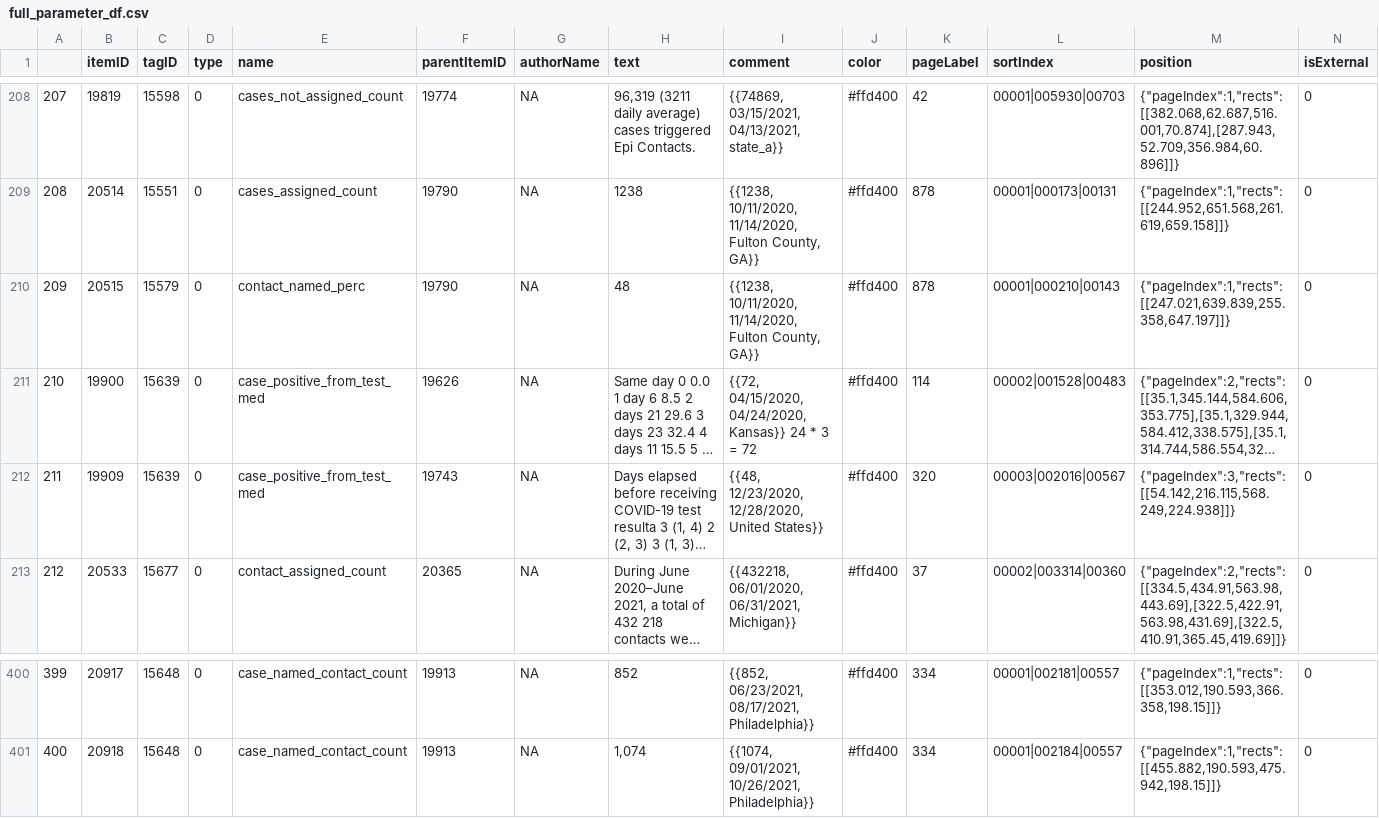
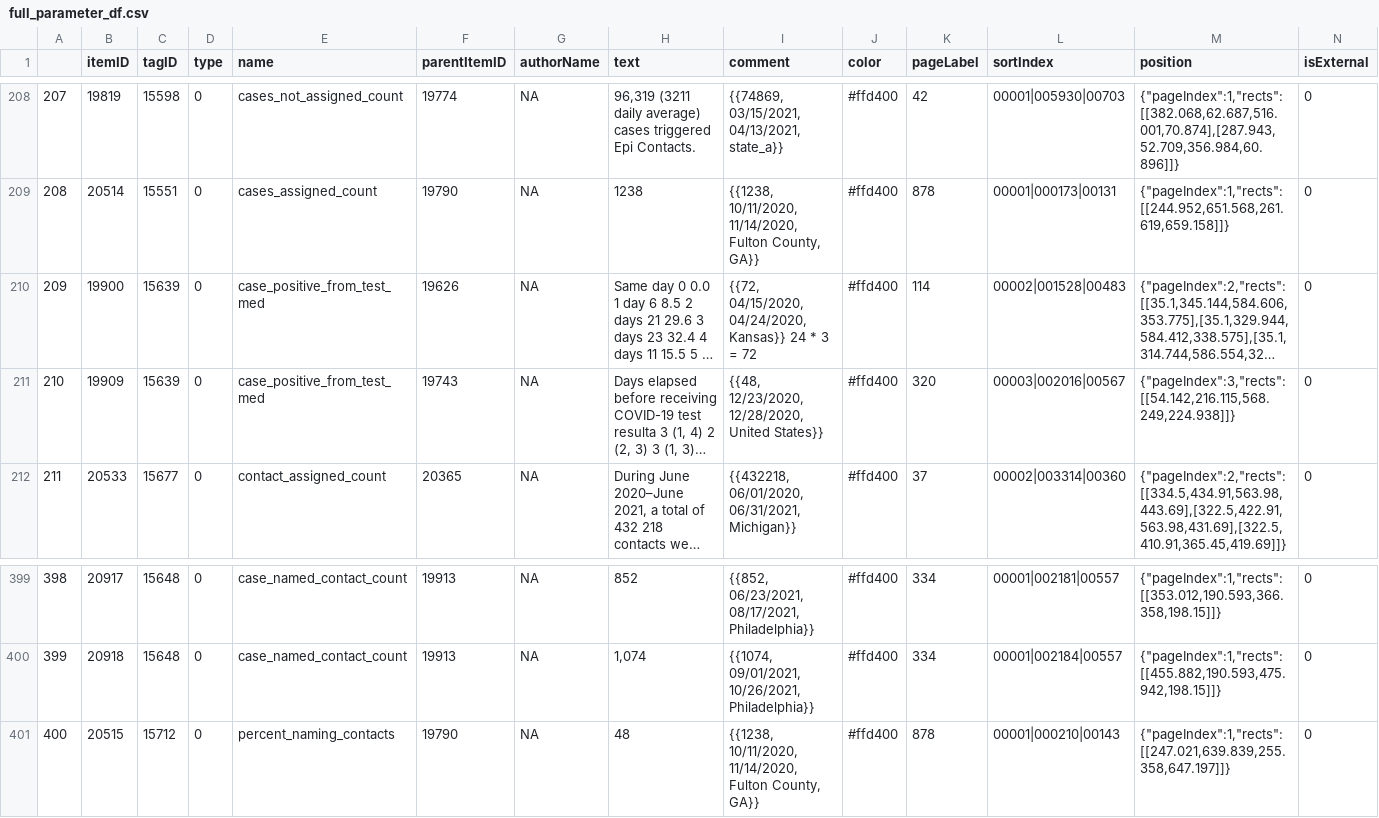
Before and after one commit to adam-s-elder/DEN_future, a CSV file: data_extraction/zotero_sql_querry/output/full_parameter_df.csv, drawn as a sheet; only a part is shown, gaps mark what is left out; long unchanged cells end in …; removed rows and columns are numbered as before the commit, all else as after; rows hold the shown columns only; the diff names each change by its address in the sheet, - before the commit and + after, or states it on an @@ line.

Commit message:
re-ran zoter query

```diff
--- a/data_extraction/zotero_sql_querry/output/full_parameter_df.csv
+++ b/data_extraction/zotero_sql_querry/output/full_parameter_df.csv
-row 210: 209 | 20515 | 15579 | 0 | contact_named_perc | 19790 | NA | 48 | {{1238, 10/11/2020, 11/14/2020, Fulton County, GA}} | #ffd400 | 878 | 00001|000210|00143 | {"pageIndex":1,"rects":[[247.021,639.839,255.358,647.197]]} | 0
@@ column A renumbered between rows 210 and 400 @@
+row 401: 400 | 20515 | 15712 | 0 | percent_naming_contacts | 19790 | NA | 48 | {{1238, 10/11/2020, 11/14/2020, Fulton County, GA}} | #ffd400 | 878 | 00001|000210|00143 | {"pageIndex":1,"rects":[[247.021,639.839,255.358,647.197]]} | 0
```
Also changed, not shown: data_extraction/zotero_sql_querry/output/simplified_parameter_df.csv.
